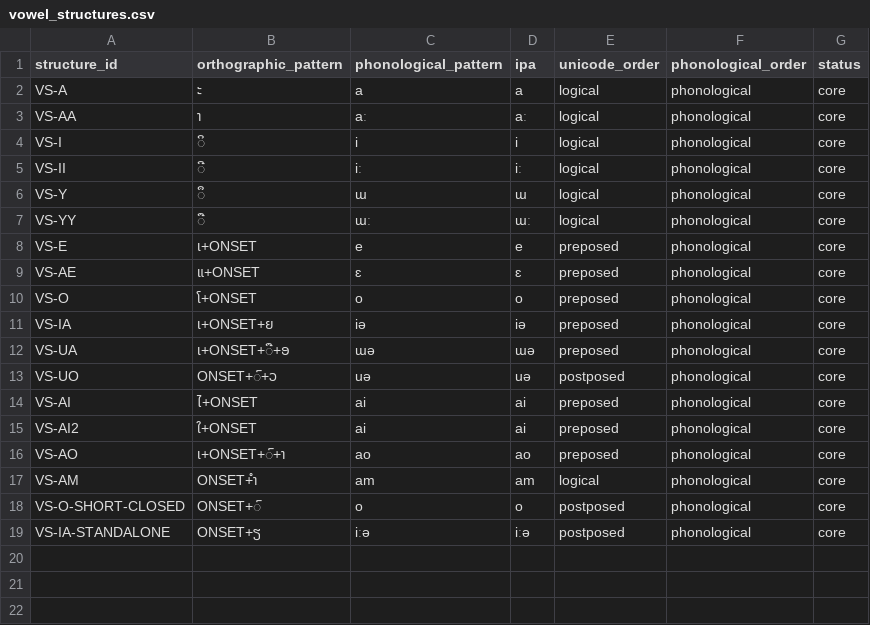
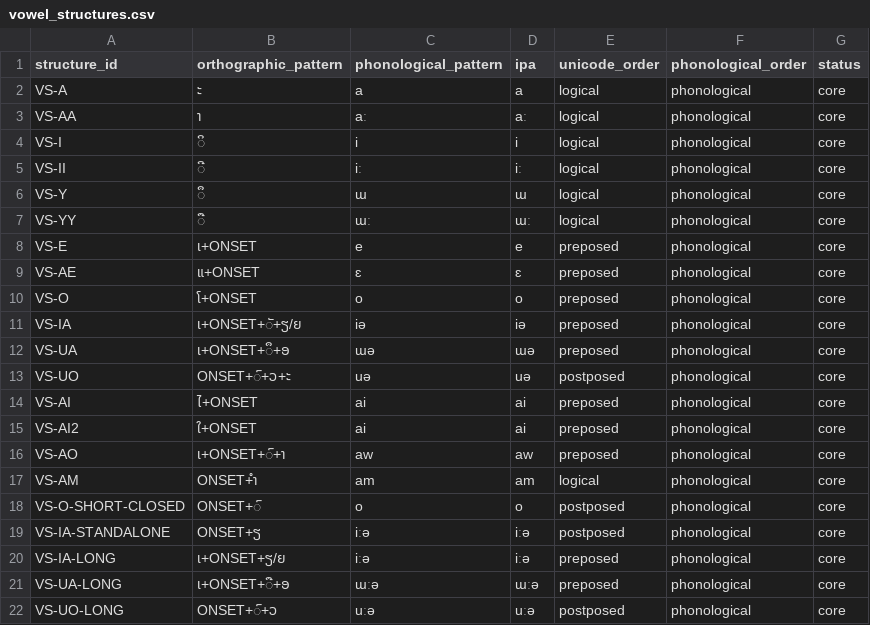
Before and after one commit to ClippyFirst/Lao-Ukrainian-Phonetic-System, a CSV file: data/lao/vowel_structures.csv, drawn as a sheet.

Commit message:
data: correct Lao diphthong structure lengths and IPA labels

```diff
--- a/data/lao/vowel_structures.csv
+++ b/data/lao/vowel_structures.csv
@@ -10,8 +10,8 @@ VS-AE,ແ+ONSET,ɛ,ɛ,preposed,phonological,core
 VS-O,ໂ+ONSET,o,o,preposed,phonological,core
-VS-IA,ເ+ONSET+ຍ,iə,iə,preposed,phonological,core
-VS-UA,ເ+ONSET+ື+ອ,ɯə,ɯə,preposed,phonological,core
-VS-UO,ONSET+ົ+ວ,uə,uə,postposed,phonological,core
+VS-IA,ເ+ONSET+ັ+ຽ/ຍ,iə,iə,preposed,phonological,core
+VS-UA,ເ+ONSET+ຶ+ອ,ɯə,ɯə,preposed,phonological,core
+VS-UO,ONSET+ົ+ວ+ະ,uə,uə,postposed,phonological,core
 VS-AI,ໄ+ONSET,ai,ai,preposed,phonological,core
 VS-AI2,ໃ+ONSET,ai,ai,preposed,phonological,core
-VS-AO,ເ+ONSET+ົ+າ,ao,ao,preposed,phonological,core
+VS-AO,ເ+ONSET+ົ+າ,aw,aw,preposed,phonological,core
 VS-AM,ONSET+ຳ,am,am,logical,phonological,core
@@ -19 +19,4 @@ VS-O-SHORT-CLOSED,ONSET+ົ,o,o,postposed,phonological,core
 VS-IA-STANDALONE,ONSET+ຽ,iːə,iːə,postposed,phonological,core
+VS-IA-LONG,ເ+ONSET+ຽ/ຍ,iːə,iːə,preposed,phonological,core
+VS-UA-LONG,ເ+ONSET+ື+ອ,ɯːə,ɯːə,preposed,phonological,core
+VS-UO-LONG,ONSET+ົ+ວ,uːə,uːə,postposed,phonological,core
```
